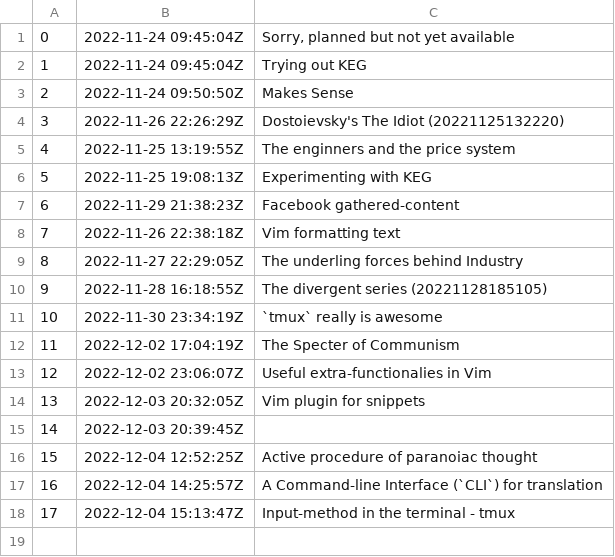
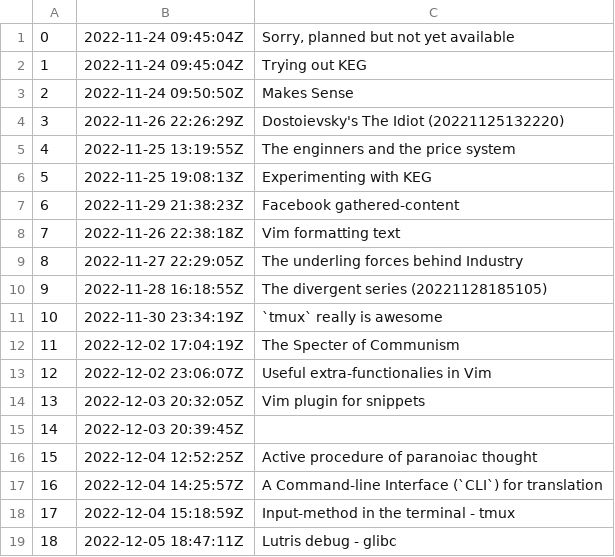
Before and after one commit to BuddhiLW/blw-zet, a TSV file: dex/nodes.tsv, drawn as a sheet.

Commit message:
Lutris debug - glibc

```diff
--- a/dex/nodes.tsv
+++ b/dex/nodes.tsv
@@ -17,2 +17,3 @@
 16	2022-12-04 14:25:57Z	A Command-line Interface (`CLI`) for translation
-17	2022-12-04 15:13:47Z	Input-method in the terminal - tmux
+17	2022-12-04 15:18:59Z	Input-method in the terminal - tmux
+18	2022-12-05 18:47:11Z	Lutris debug - glibc
```
Also changed, not shown: 5 other files.
